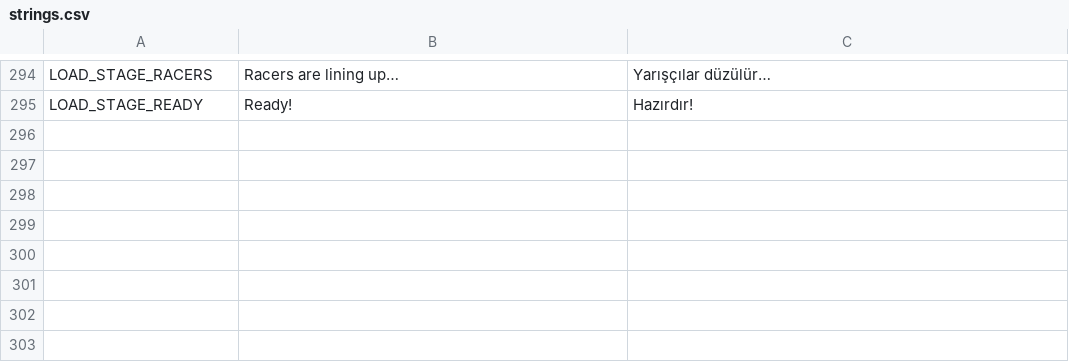
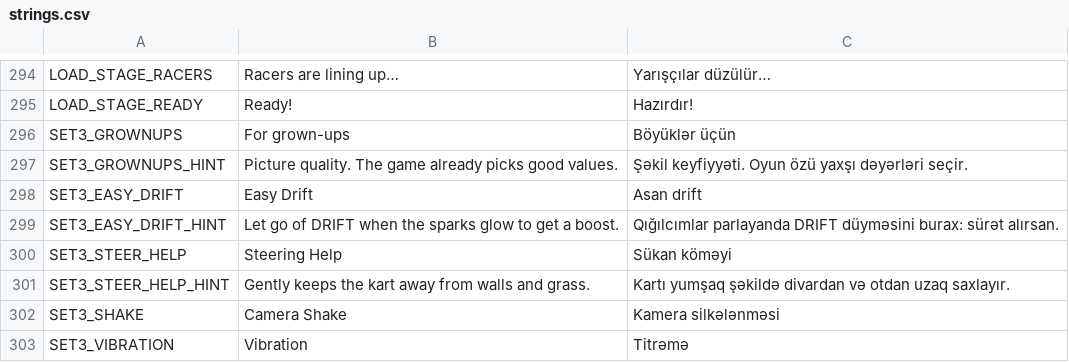
Before and after one commit to aqilmuraudov/yaska-racing, a CSV file: localization/strings.csv, drawn as a sheet; only a part is shown, gaps mark what is left out.

```diff
--- a/localization/strings.csv
+++ b/localization/strings.csv
@@ -295 +295,9 @@ LOAD_STAGE_RACERS,Racers are lining up…,Yarışçılar düzülür…
 LOAD_STAGE_READY,Ready!,Hazırdır!
+SET3_GROWNUPS,For grown-ups,Böyüklər üçün
+SET3_GROWNUPS_HINT,Picture quality. The game already picks good values.,Şəkil keyfiyyəti. Oyun özü yaxşı dəyərləri seçir.
+SET3_EASY_DRIFT,Easy Drift,Asan drift
+SET3_EASY_DRIFT_HINT,Let go of DRIFT when the sparks glow to get a boost.,Qığılcımlar parlayanda DRIFT düyməsini burax: sürət alırsan.
+SET3_STEER_HELP,Steering Help,Sükan köməyi
+SET3_STEER_HELP_HINT,Gently keeps the kart away from walls and grass.,Kartı yumşaq şəkildə divardan və otdan uzaq saxlayır.
+SET3_SHAKE,Camera Shake,Kamera silkələnməsi
+SET3_VIBRATION,Vibration,Titrəmə
```
Also changed, not shown: 38 other files.
